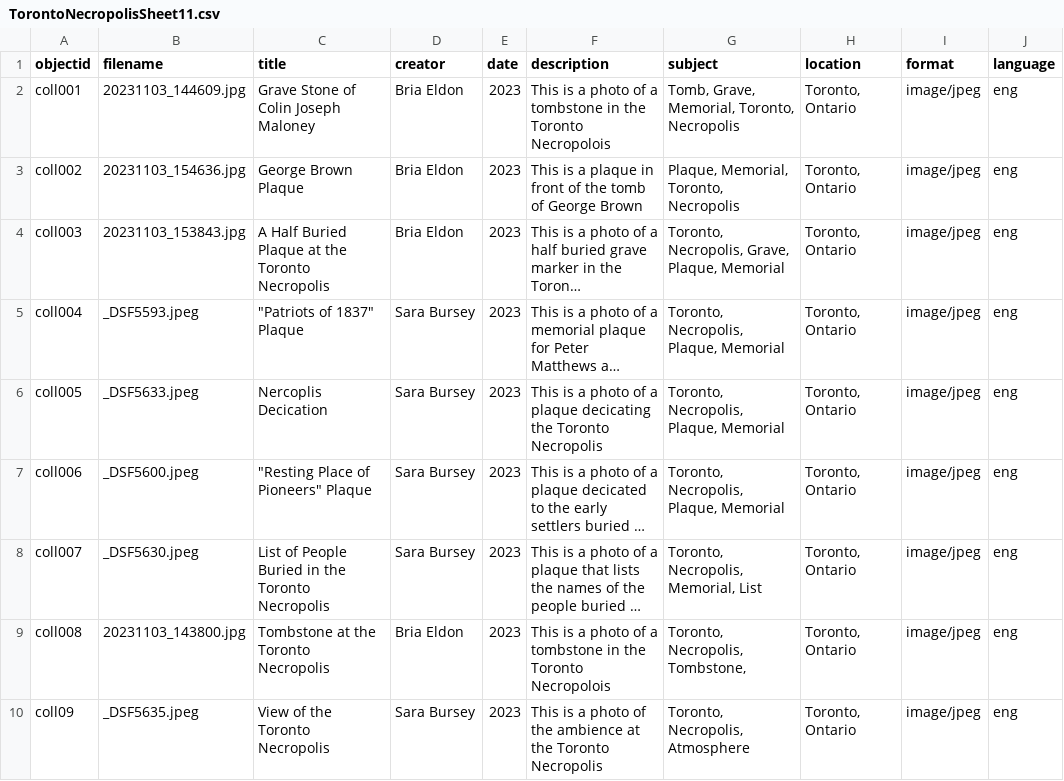
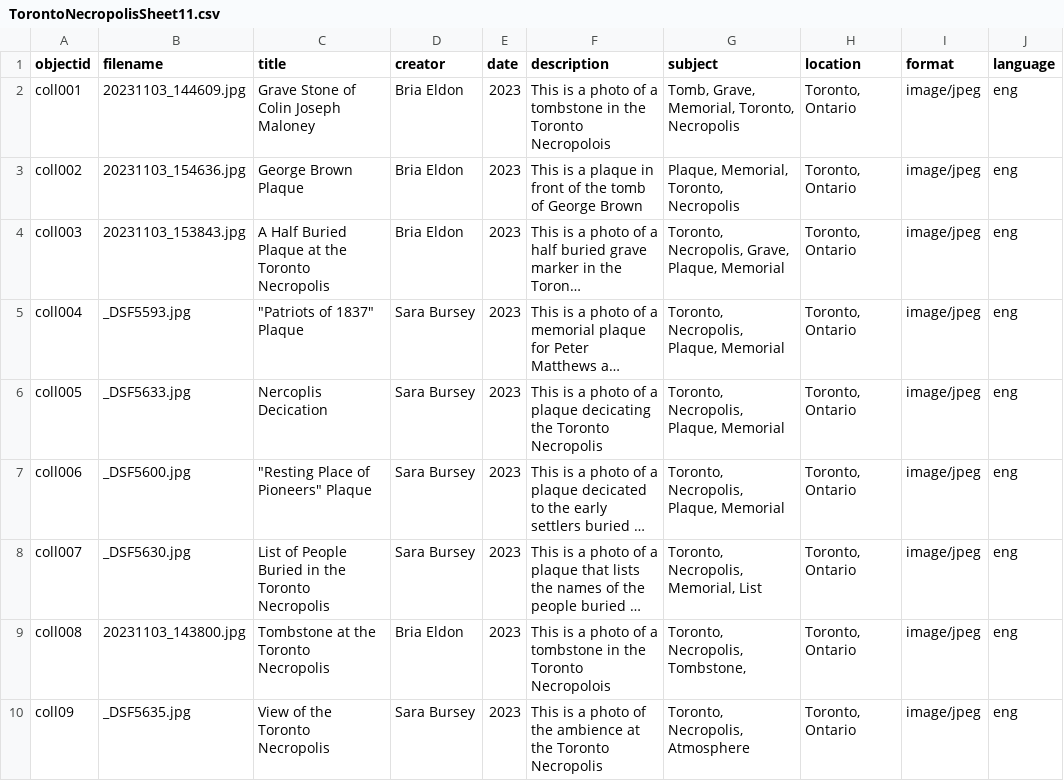
Before and after one commit to Bria555/unearthing-the-necropolis, a CSV file: _data/TorontoNecropolisSheet11.csv, drawn as a sheet; long unchanged cells end in …; the diff names each change by its address in the sheet, - before the commit and + after, or states it on an @@ line.

Commit message:
Update TorontoNecropolisSheet11.csv

```diff
--- a/_data/TorontoNecropolisSheet11.csv
+++ b/_data/TorontoNecropolisSheet11.csv
-B5 (filename): _DSF5593.jpeg
+B5 (filename): _DSF5593.jpg
-B6 (filename): _DSF5633.jpeg
+B6 (filename): _DSF5633.jpg
-B7 (filename): _DSF5600.jpeg
+B7 (filename): _DSF5600.jpg
-B8 (filename): _DSF5630.jpeg
+B8 (filename): _DSF5630.jpg
-B10 (filename): _DSF5635.jpeg
+B10 (filename): _DSF5635.jpg
```
